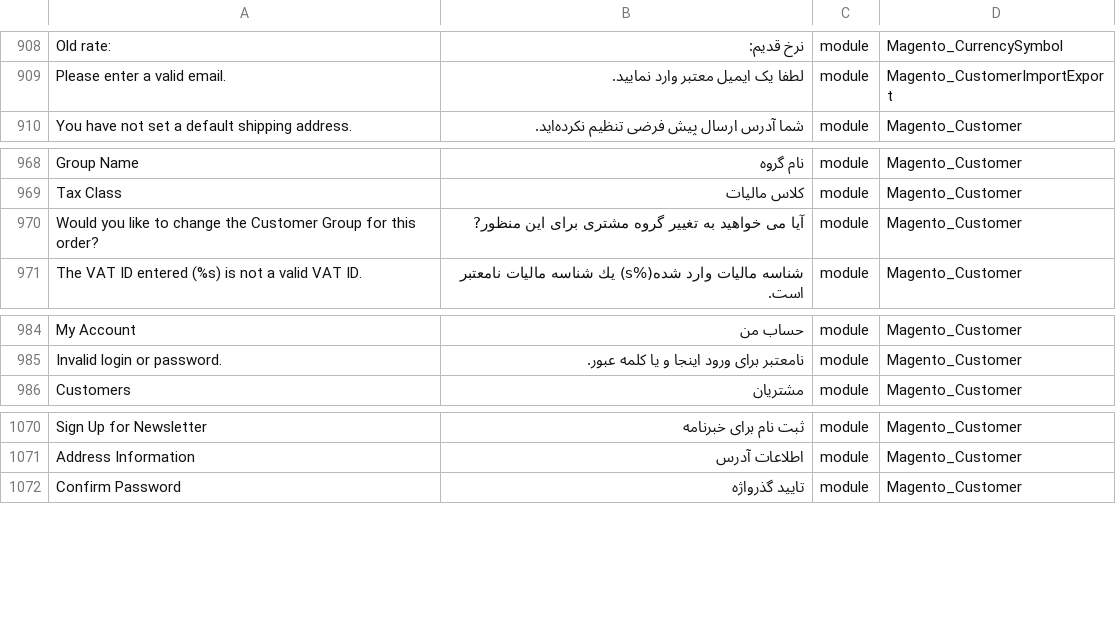
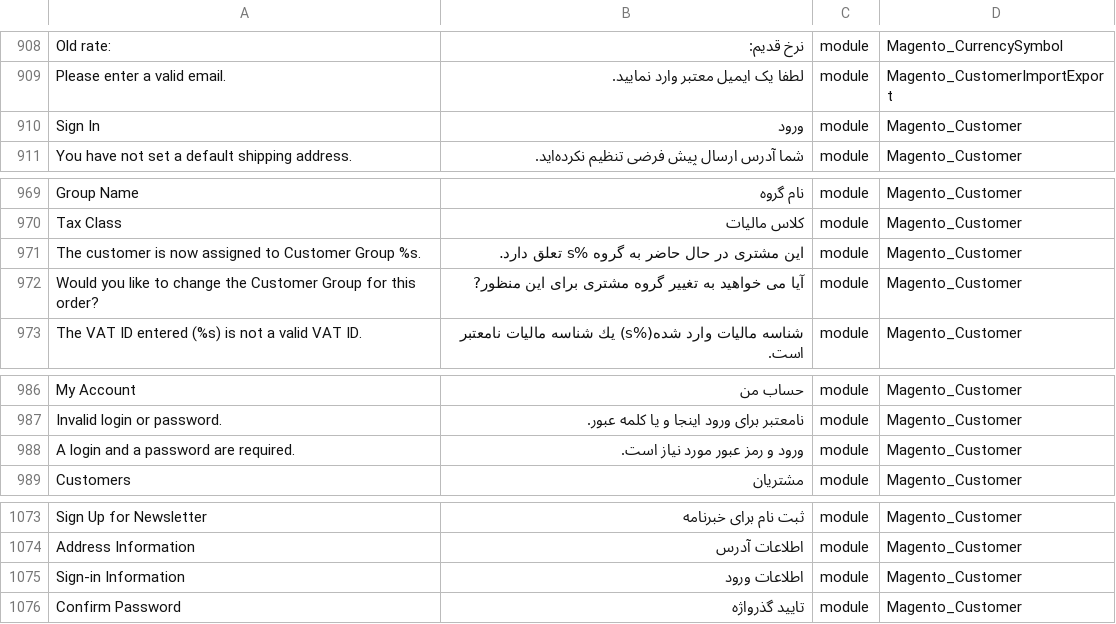
Before and after one commit to Magento2Translations/language_fa_ir, a CSV file: fa_IR.csv, drawn as a sheet; only a part is shown, gaps mark what is left out; the diff names each change by its address in the sheet, - before the commit and + after, or states it on an @@ line.

```diff
--- a/fa_IR.csv
+++ b/fa_IR.csv
+row 910: Sign In | ورود | module | Magento_Customer
+row 971: The customer is now assigned to Customer Group %s. | این مشتری در حال حاضر به گروه %s تعلق دارد. | module | Magento_Customer
+row 988: A login and a password are required. | ورود و رمز عبور مورد نیاز است. | module | Magento_Customer
+row 1075: Sign-in Information | اطلاعات ورود | module | Magento_Customer
```
Also changed, not shown: 1 other file.
